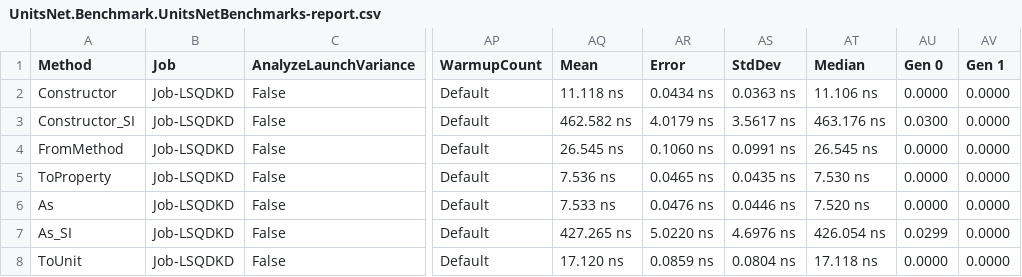
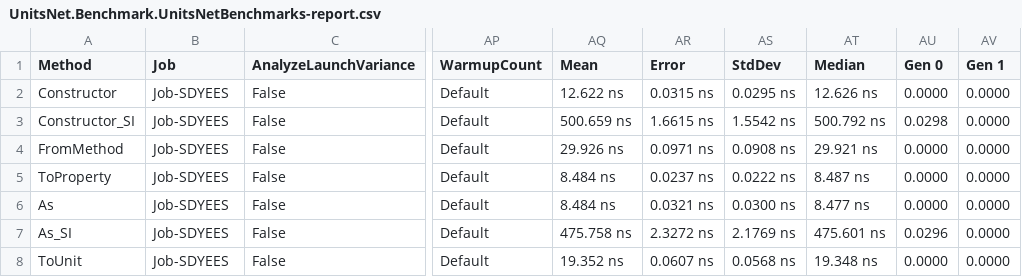
Before and after one commit to angularsen/UnitsNet, a CSV file: benchmarks/net472/results/UnitsNet.Benchmark.UnitsNetBenchmarks-report.csv, drawn as a sheet; only a part is shown, gaps mark what is left out; the diff covers the shown part only; the diff names each change by its address in the sheet, - before the commit and + after, or states it on an @@ line.

```diff
--- a/benchmarks/net472/results/UnitsNet.Benchmark.UnitsNetBenchmarks-report.csv
+++ b/benchmarks/net472/results/UnitsNet.Benchmark.UnitsNetBenchmarks-report.csv
-B2:B8 (Job): Job-LSQDKD
+B2:B8 (Job): Job-SDYEES
-AQ2 (Mean): 11.118 ns
+AQ2 (Mean): 12.622 ns
-AR2 (Error): 0.0434 ns
+AR2 (Error): 0.0315 ns
-AS2 (StdDev): 0.0363 ns
+AS2 (StdDev): 0.0295 ns
-AT2 (Median): 11.106 ns
+AT2 (Median): 12.626 ns
-AQ3 (Mean): 462.582 ns
+AQ3 (Mean): 500.659 ns
-AR3 (Error): 4.0179 ns
+AR3 (Error): 1.6615 ns
-AS3 (StdDev): 3.5617 ns
+AS3 (StdDev): 1.5542 ns
-AT3 (Median): 463.176 ns
+AT3 (Median): 500.792 ns
-AU3 (Gen 0): 0.0300
+AU3 (Gen 0): 0.0298
-AQ4 (Mean): 26.545 ns
+AQ4 (Mean): 29.926 ns
-AR4 (Error): 0.1060 ns
+AR4 (Error): 0.0971 ns
-AS4 (StdDev): 0.0991 ns
+AS4 (StdDev): 0.0908 ns
-AT4 (Median): 26.545 ns
+AT4 (Median): 29.921 ns
-AQ5 (Mean): 7.536 ns
+AQ5 (Mean): 8.484 ns
-AR5 (Error): 0.0465 ns
+AR5 (Error): 0.0237 ns
-AS5 (StdDev): 0.0435 ns
+AS5 (StdDev): 0.0222 ns
-AT5 (Median): 7.530 ns
+AT5 (Median): 8.487 ns
-AQ6 (Mean): 7.533 ns
+AQ6 (Mean): 8.484 ns
-AR6 (Error): 0.0476 ns
+AR6 (Error): 0.0321 ns
-AS6 (StdDev): 0.0446 ns
+AS6 (StdDev): 0.0300 ns
-AT6 (Median): 7.520 ns
+AT6 (Median): 8.477 ns
-AQ7 (Mean): 427.265 ns
+AQ7 (Mean): 475.758 ns
-AR7 (Error): 5.0220 ns
+AR7 (Error): 2.3272 ns
-AS7 (StdDev): 4.6976 ns
+AS7 (StdDev): 2.1769 ns
-AT7 (Median): 426.054 ns
+AT7 (Median): 475.601 ns
-AU7 (Gen 0): 0.0299
+AU7 (Gen 0): 0.0296
-AQ8 (Mean): 17.120 ns
+AQ8 (Mean): 19.352 ns
-AR8 (Error): 0.0859 ns
+AR8 (Error): 0.0607 ns
-AS8 (StdDev): 0.0804 ns
+AS8 (StdDev): 0.0568 ns
-AT8 (Median): 17.118 ns
+AT8 (Median): 19.348 ns
```
Also changed, not shown: 62 edited cells elsewhere in this file, benchmarks/net472/results/UnitsNet.Benchmark.UnitsNetBenchmarks-measurements.csv, 4 other files.
